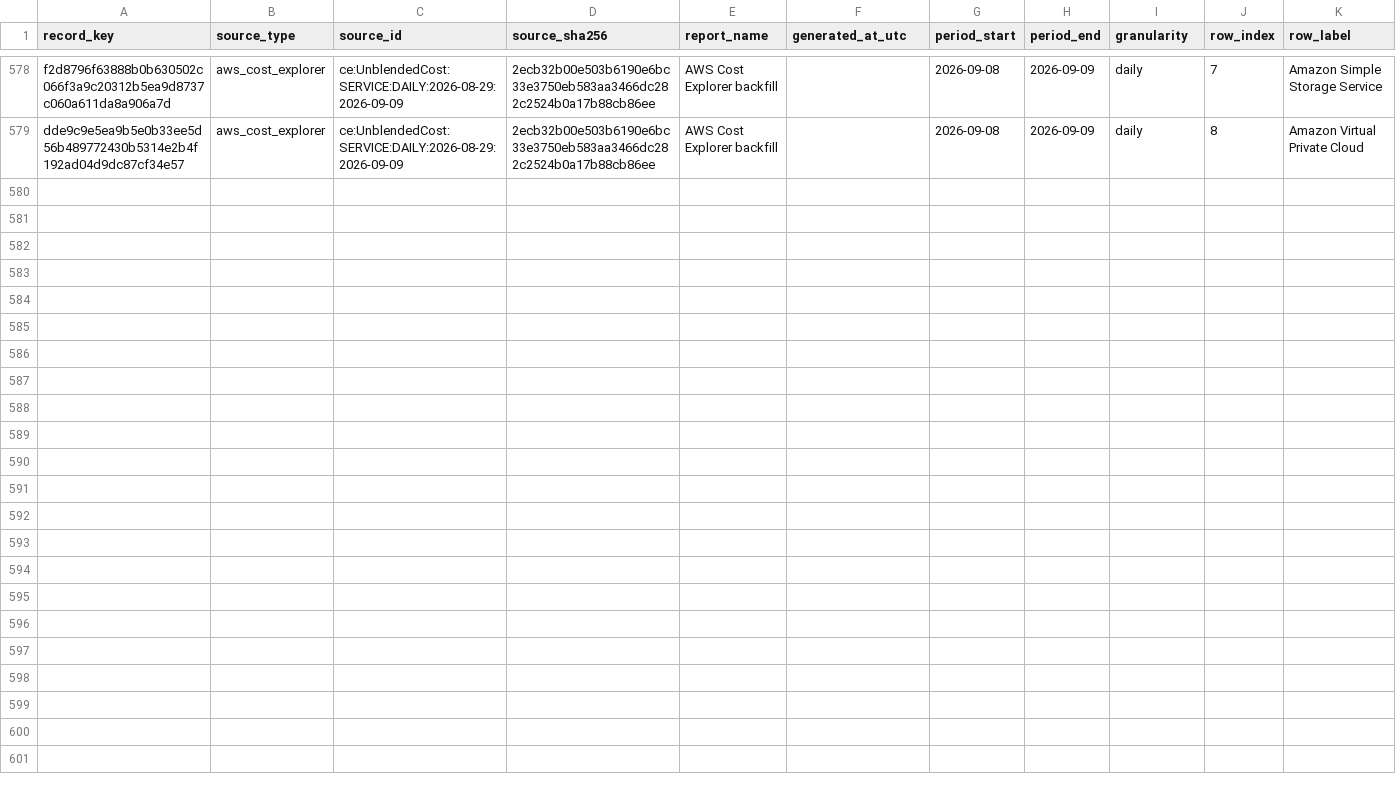
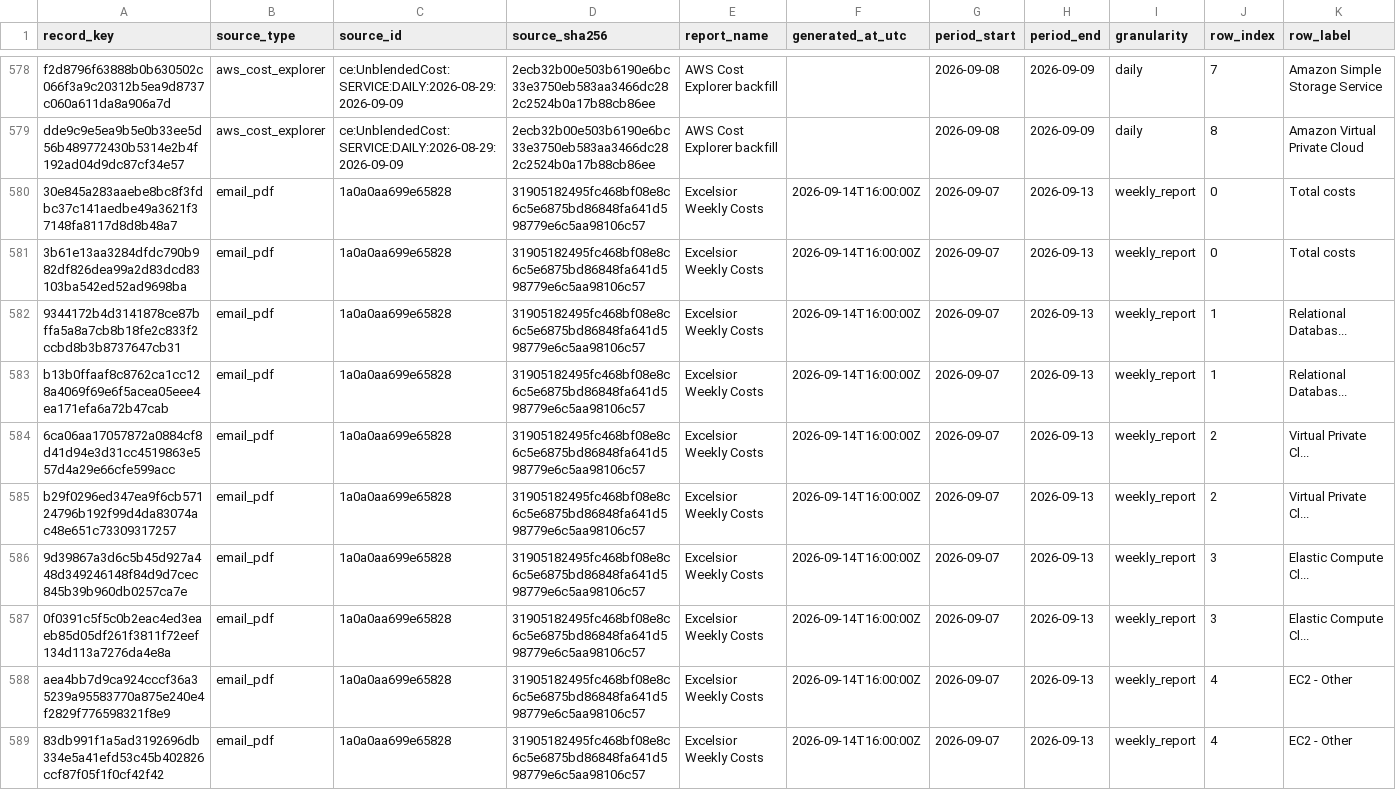
Before and after one commit to KyleGowen/excelsior, a CSV file: business-operations/metrics/aws-costs.csv, drawn as a sheet; only a part is shown, gaps mark what is left out; rows hold the shown columns only; the diff names each change by its address in the sheet, - before the commit and + after, or states it on an @@ line.

Commit message:
Record AWS cost report 2026-09-14

```diff
--- a/business-operations/metrics/aws-costs.csv
+++ b/business-operations/metrics/aws-costs.csv
+row 580: 30e845a283aaebe8bc8f3fdbc37c141aedbe49a3621f37148fa8117d8d8b48a7 | email_pdf | 1a0a0aa699e65828 | 31905182495fc468bf08e8c6c5e6875bd86848fa641d598779e6c5aa98106c57 | Excelsior Weekly Costs | 2026-09-14T16:00:00Z | 2026-09-07 | 2026-09-13 | weekly_report | 0 | Total costs
+row 581: 3b61e13aa3284dfdc790b982df826dea99a2d83dcd83103ba542ed52ad9698ba | email_pdf | 1a0a0aa699e65828 | 31905182495fc468bf08e8c6c5e6875bd86848fa641d598779e6c5aa98106c57 | Excelsior Weekly Costs | 2026-09-14T16:00:00Z | 2026-09-07 | 2026-09-13 | weekly_report | 0 | Total costs
+row 582: 9344172b4d3141878ce87bffa5a8a7cb8b18fe2c833f2ccbd8b3b8737647cb31 | email_pdf | 1a0a0aa699e65828 | 31905182495fc468bf08e8c6c5e6875bd86848fa641d598779e6c5aa98106c57 | Excelsior Weekly Costs | 2026-09-14T16:00:00Z | 2026-09-07 | 2026-09-13 | weekly_report | 1 | Relational Databas...
+row 583: b13b0ffaaf8c8762ca1cc128a4069f69e6f5acea05eee4ea171efa6a72b47cab | email_pdf | 1a0a0aa699e65828 | 31905182495fc468bf08e8c6c5e6875bd86848fa641d598779e6c5aa98106c57 | Excelsior Weekly Costs | 2026-09-14T16:00:00Z | 2026-09-07 | 2026-09-13 | weekly_report | 1 | Relational Databas...
+row 584: 6ca06aa17057872a0884cf8d41d94e3d31cc4519863e557d4a29e66cfe599acc | email_pdf | 1a0a0aa699e65828 | 31905182495fc468bf08e8c6c5e6875bd86848fa641d598779e6c5aa98106c57 | Excelsior Weekly Costs | 2026-09-14T16:00:00Z | 2026-09-07 | 2026-09-13 | weekly_report | 2 | Virtual Private Cl...
+row 585: b29f0296ed347ea9f6cb57124796b192f99d4da83074ac48e651c73309317257 | email_pdf | 1a0a0aa699e65828 | 31905182495fc468bf08e8c6c5e6875bd86848fa641d598779e6c5aa98106c57 | Excelsior Weekly Costs | 2026-09-14T16:00:00Z | 2026-09-07 | 2026-09-13 | weekly_report | 2 | Virtual Private Cl...
+row 586: 9d39867a3d6c5b45d927a448d349246148f84d9d7cec845b39b960db0257ca7e | email_pdf | 1a0a0aa699e65828 | 31905182495fc468bf08e8c6c5e6875bd86848fa641d598779e6c5aa98106c57 | Excelsior Weekly Costs | 2026-09-14T16:00:00Z | 2026-09-07 | 2026-09-13 | weekly_report | 3 | Elastic Compute Cl...
+row 587: 0f0391c5f5c0b2eac4ed3eaeb85d05df261f3811f72eef134d113a7276da4e8a | email_pdf | 1a0a0aa699e65828 | 31905182495fc468bf08e8c6c5e6875bd86848fa641d598779e6c5aa98106c57 | Excelsior Weekly Costs | 2026-09-14T16:00:00Z | 2026-09-07 | 2026-09-13 | weekly_report | 3 | Elastic Compute Cl...
+row 588: aea4bb7d9ca924cccf36a35239a95583770a875e240e4f2829f776598321f8e9 | email_pdf | 1a0a0aa699e65828 | 31905182495fc468bf08e8c6c5e6875bd86848fa641d598779e6c5aa98106c57 | Excelsior Weekly Costs | 2026-09-14T16:00:00Z | 2026-09-07 | 2026-09-13 | weekly_report | 4 | EC2 - Other
+row 589: 83db991f1a5ad3192696db334e5a41efd53c45b402826ccf87f05f1f0cf42f42 | email_pdf | 1a0a0aa699e65828 | 31905182495fc468bf08e8c6c5e6875bd86848fa641d598779e6c5aa98106c57 | Excelsior Weekly Costs | 2026-09-14T16:00:00Z | 2026-09-07 | 2026-09-13 | weekly_report | 4 | EC2 - Other
```
